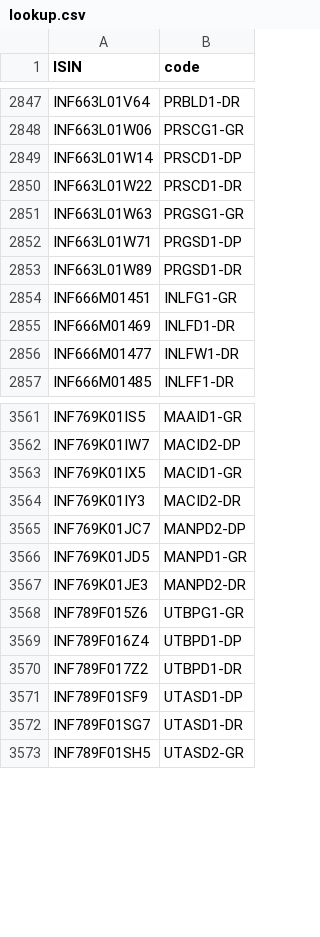
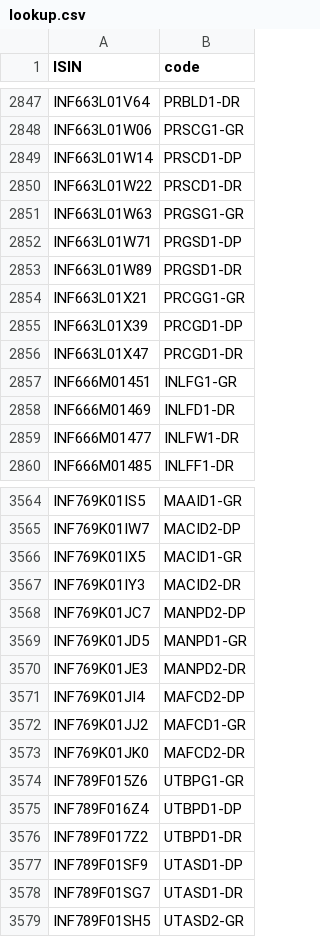
Before and after one commit to captn3m0/mf.captnemo.in, a CSV file: _data/lookup.csv, drawn as a sheet; only a part is shown, gaps mark what is left out.

```diff
--- a/_data/lookup.csv
+++ b/_data/lookup.csv
@@ -2853,2 +2853,5 @@ ISIN,code
 "INF663L01W89","PRGSD1-DR"
+"INF663L01X21","PRCGG1-GR"
+"INF663L01X39","PRCGD1-DP"
+"INF663L01X47","PRCGD1-DR"
 "INF666M01451","INLFG1-GR"
@@ -3567,2 +3570,5 @@ ISIN,code
 "INF769K01JE3","MANPD2-DR"
+"INF769K01JI4","MAFCD2-DP"
+"INF769K01JJ2","MAFCD1-GR"
+"INF769K01JK0","MAFCD2-DR"
 "INF789F015Z6","UTBPG1-GR"
```
